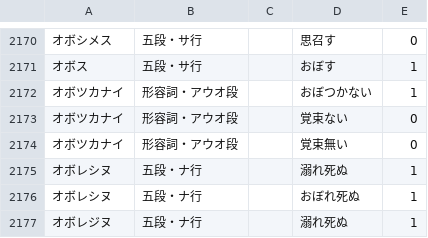
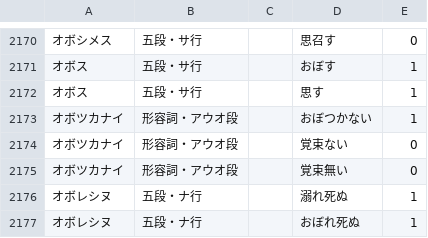
Before and after one commit to hiroshi-manabe/japanese_verb_adj_list, a TSV file: japanese_verb_adj_list.tsv, drawn as a sheet; only a part is shown, gaps mark what is left out; the shorter side is filled out with more unchanged rows.

Commit message:
obosu.

```diff
--- a/japanese_verb_adj_list.tsv
+++ b/japanese_verb_adj_list.tsv
@@ -2171,2 +2171,3 @@
 オボス	五段・サ行		おぼす	1
+オボス	五段・サ行		思す	1
 オボツカナイ	形容詞・アウオ段		おぼつかない	1
```
